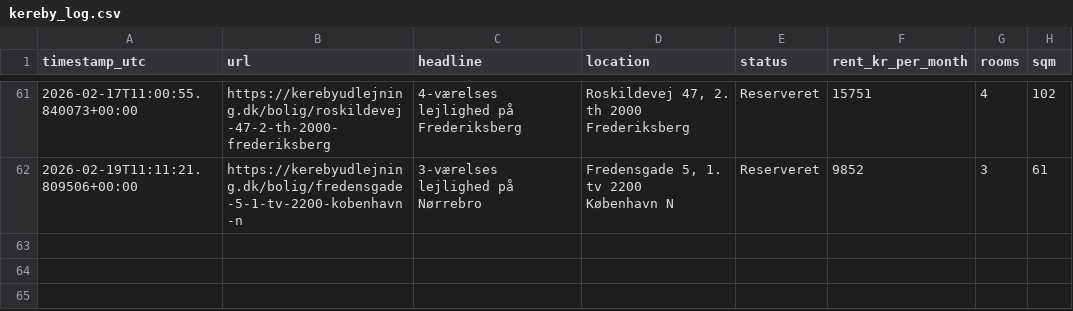
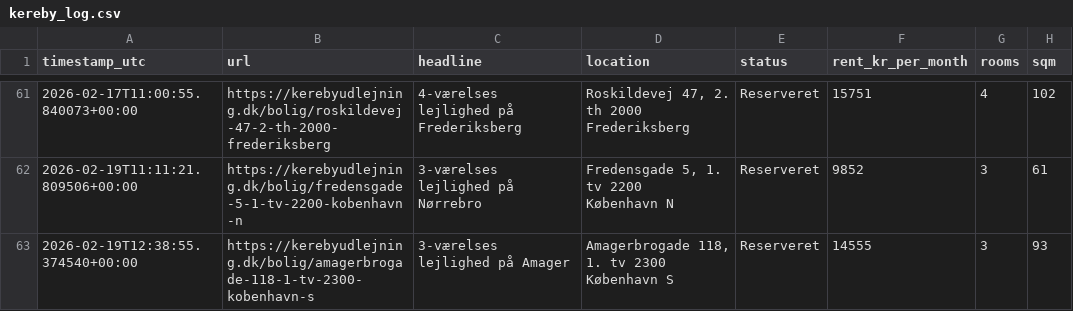
Before and after one commit to AndersNBE/kereby-scraper, a CSV file: kereby_log.csv, drawn as a sheet; only a part is shown, gaps mark what is left out.

```diff
--- a/kereby_log.csv
+++ b/kereby_log.csv
@@ -116 +116,3 @@ timestamp_utc,url,headline,location,status,rent_kr_per_month,rooms,sqm
       København N",Reserveret,9852,3,61
+2026-02-19T12:38:55.374540+00:00,https://kerebyudlejning.dk/bolig/amagerbrogade-118-1-tv-2300-kobenhavn-s,3-værelses lejlighed på Amager,"Amagerbrogade 118, 1. tv 2300
+      København S",Reserveret,14555,3,93
```
